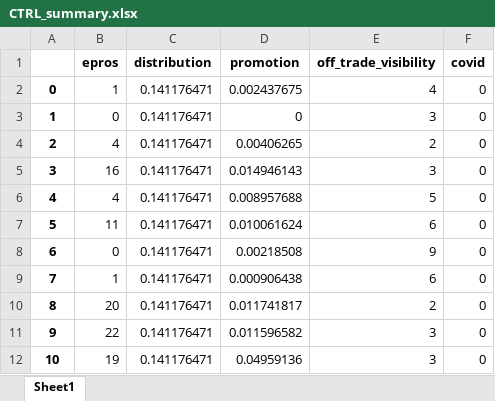
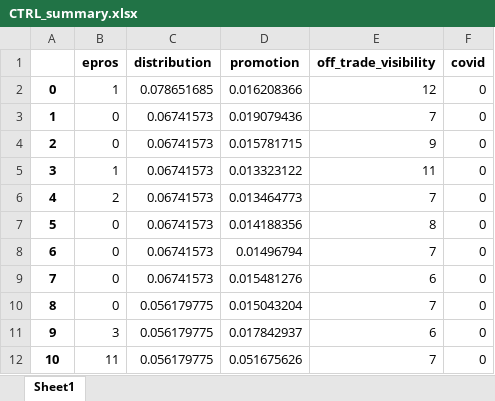
Before and after one commit to alex0267/marketing_mix_model_product, an Excel workbook: CTRL_summary.xlsx, sheet Sheet1, drawn as a sheet; only a part is shown; values as stored, in another font and other column widths than the file's, no borders; the diff covers the shown part only; the diff names each change by its address in the sheet, - before the commit and + after, or states it on an @@ line.

```diff
--- a/CTRL_summary.xlsx (sheet Sheet1)
+++ b/CTRL_summary.xlsx (sheet Sheet1)
-C2 (distribution): 0.141176471
+C2 (distribution): 0.078651685
-D2 (promotion): 0.002437675
+D2 (promotion): 0.016208366
-E2 (off_trade_visibility): 4
+E2 (off_trade_visibility): 12
-C3:C9 (distribution): 0.141176471
+C3:C9 (distribution): 0.06741573
-D3 (promotion): 0
+D3 (promotion): 0.019079436
-E3 (off_trade_visibility): 3
+E3 (off_trade_visibility): 7
-B4 (epros): 4
+B4 (epros): 0
-D4 (promotion): 0.00406265
+D4 (promotion): 0.015781715
-E4 (off_trade_visibility): 2
+E4 (off_trade_visibility): 9
-B5 (epros): 16
+B5 (epros): 1
-D5 (promotion): 0.014946143
+D5 (promotion): 0.013323122
-E5 (off_trade_visibility): 3
+E5 (off_trade_visibility): 11
-B6 (epros): 4
+B6 (epros): 2
-D6 (promotion): 0.008957688
+D6 (promotion): 0.013464773
-E6 (off_trade_visibility): 5
+E6 (off_trade_visibility): 7
-B7 (epros): 11
+B7 (epros): 0
-D7 (promotion): 0.010061624
+D7 (promotion): 0.014188356
-E7 (off_trade_visibility): 6
+E7 (off_trade_visibility): 8
-D8 (promotion): 0.00218508
+D8 (promotion): 0.01496794
-E8 (off_trade_visibility): 9
+E8 (off_trade_visibility): 7
-B9 (epros): 1
+B9 (epros): 0
-D9 (promotion): 0.000906438
+D9 (promotion): 0.015481276
-B10 (epros): 20
+B10 (epros): 0
-C10:C12 (distribution): 0.141176471
+C10:C12 (distribution): 0.056179775
-D10 (promotion): 0.011741817
+D10 (promotion): 0.015043204
-E10 (off_trade_visibility): 2
+E10 (off_trade_visibility): 7
-B11 (epros): 22
+B11 (epros): 3
-D11 (promotion): 0.011596582
+D11 (promotion): 0.017842937
-E11 (off_trade_visibility): 3
+E11 (off_trade_visibility): 6
-B12 (epros): 19
+B12 (epros): 11
-D12 (promotion): 0.04959136
+D12 (promotion): 0.051675626
-E12 (off_trade_visibility): 3
+E12 (off_trade_visibility): 7
```
Also changed, not shown: 569 edited cells elsewhere in this sheet, TP_summary.xlsx, estimatedParametersMean.xlsx, 12 other files.
